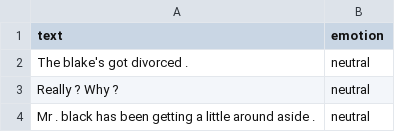
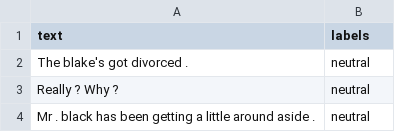
Before and after one commit to XavierTan06/CDS_Project, a CSV file: RECCON-main/data/transform/test.csv, drawn as a sheet; only a part is shown.

Commit message:
changed "emotion" header to "labels"

```diff
--- a/RECCON-main/data/transform/test.csv
+++ b/RECCON-main/data/transform/test.csv
@@ -1,2 +1,2 @@
-text,emotion
+text,labels
 The blake's got divorced .,neutral
```
Also changed, not shown: 5 other files.
